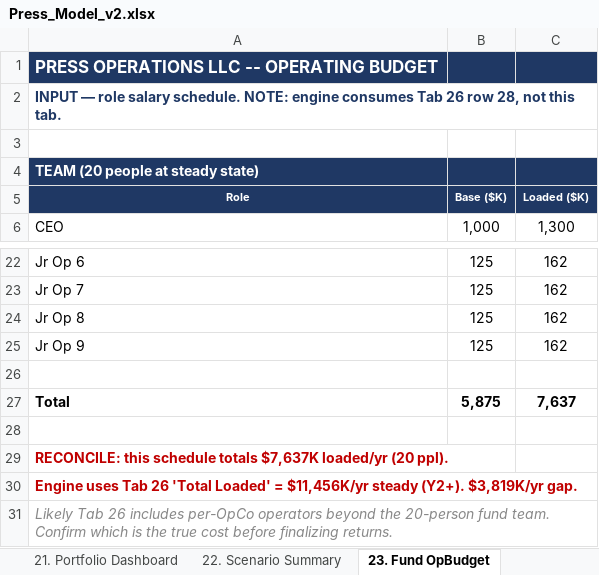
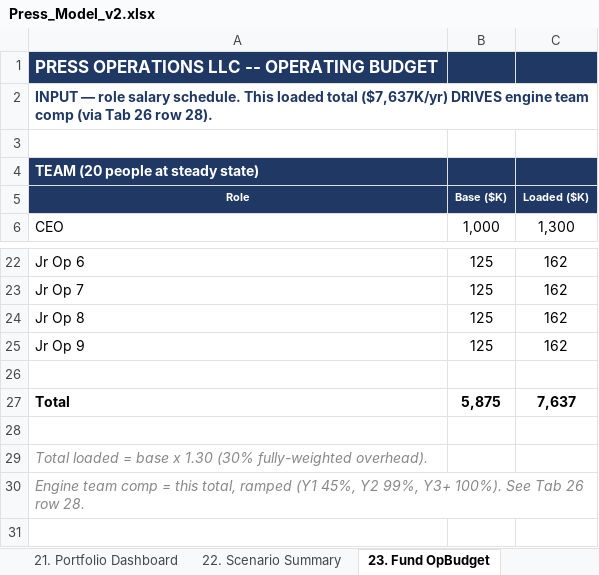
Before and after one commit to k-slow/hello-world, an Excel workbook: Press_Model_v2.xlsx, sheet 23. Fund OpBudget, drawn as a sheet; only a part is shown, gaps mark what is left out; values as stored, in another font and other column widths than the file's, no borders; the diff names each change by its address in the sheet, - before the commit and + after, or states it on an @@ line.

```diff
--- a/Press_Model_v2.xlsx (sheet 23. Fund OpBudget)
+++ b/Press_Model_v2.xlsx (sheet 23. Fund OpBudget)
-A2 (Role): …salary schedule. NOTE: engine consumes Tab 26 row 28, not this tab.
+A2 (Role): …salary schedule. This loaded total ($7,637K/yr) DRIVES engine team comp (via Tab 26 row 28).
-A29 (Role): RECONCILE: this schedule totals $7,637K loaded/yr (20 ppl).
+A29 (Role): Total loaded = base x 1.30 (30% fully-weighted overhead).
@@ A29:A30 bold: on → off, italic: off → on, text colour: #C00000 → #888888 @@
-A30 (Role): Engine uses Tab 26 'Total Loaded' = $11,456K/yr steady (Y2+). $3,819K/yr gap.
+A30 (Role): Engine team comp = this total, ramped (Y1 45%, Y2 99%, Y3+ 100%). See Tab 26 row 28.
-row 31: Likely Tab 26 includes per-OpCo operators beyond the 20-person fund team. Confirm which is the true cost before finalizing returns.
```
Also changed, not shown: sheet 11. NDR Sensitivity, sheet 26. Team Comp.
